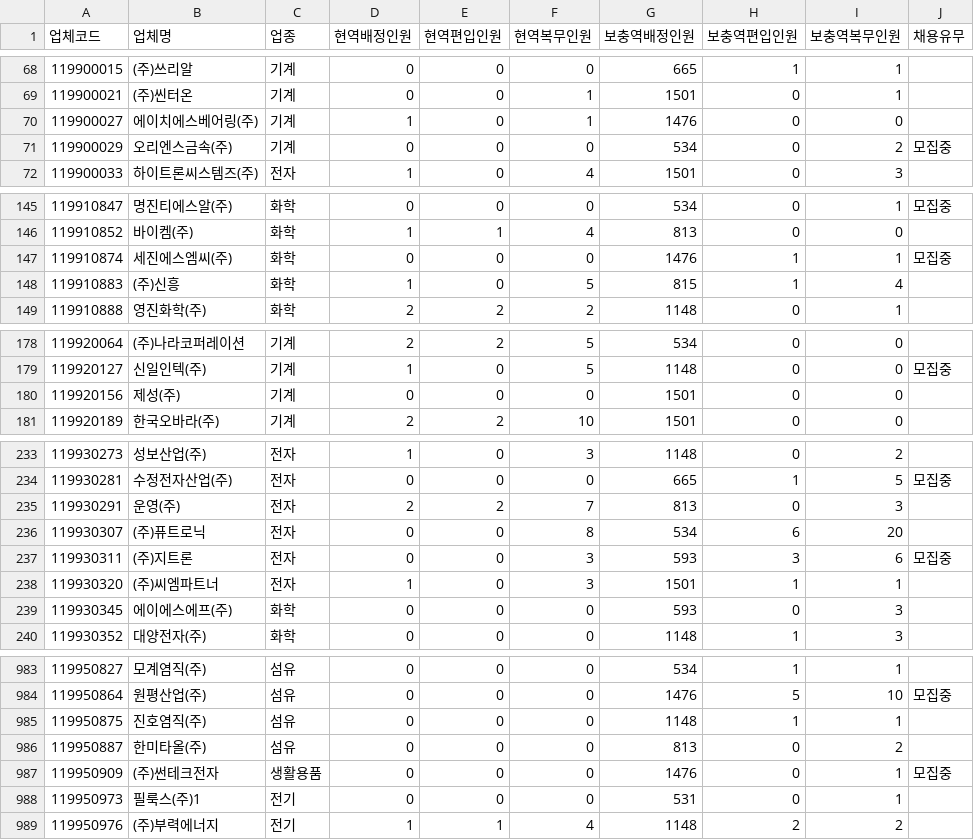
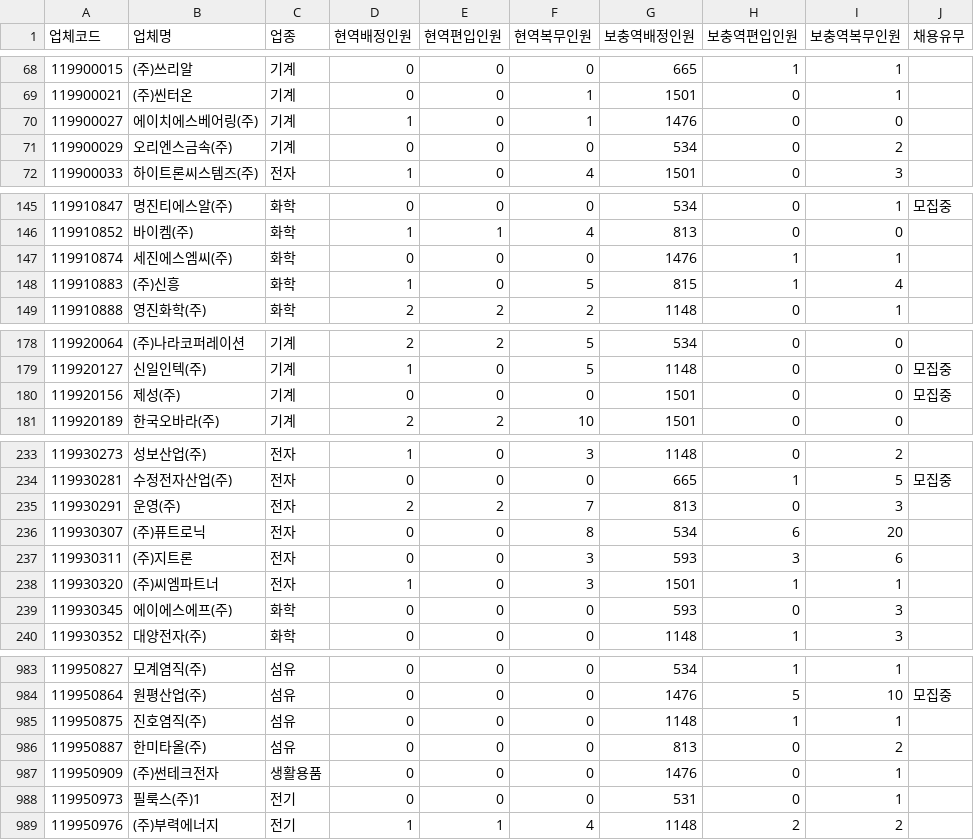
Before and after one commit to stleamist/mma-company-crawler, a CSV file: result/all.csv, drawn as a sheet; only a part is shown, gaps mark what is left out; the diff covers the shown part only.

```diff
--- a/result/all.csv
+++ b/result/all.csv
@@ -70,3 +70,3 @@
 119900027,에이치에스베어링(주),기계,1,0,1,1476,0,0,
-119900029,오리엔스금속(주),기계,0,0,0,534,0,2,모집중
+119900029,오리엔스금속(주),기계,0,0,0,534,0,2,
 119900033,하이트론씨스템즈(주),전자,1,0,4,1501,0,3,
@@ -146,3 +146,3 @@
 119910852,바이켐(주),화학,1,1,4,813,0,0,
-119910874,세진에스엠씨(주),화학,0,0,0,1476,1,1,모집중
+119910874,세진에스엠씨(주),화학,0,0,0,1476,1,1,
 119910883,(주)신흥,화학,1,0,5,815,1,4,
@@ -179,3 +179,3 @@
 119920127,신일인텍(주),기계,1,0,5,1148,0,0,모집중
-119920156,제성(주),기계,0,0,0,1501,0,0,
+119920156,제성(주),기계,0,0,0,1501,0,0,모집중
 119920189,한국오바라(주),기계,2,2,10,1501,0,0,
@@ -236,3 +236,3 @@
 119930307,(주)퓨트로닉,전자,0,0,8,534,6,20,
-119930311,(주)지트론,전자,0,0,3,593,3,6,모집중
+119930311,(주)지트론,전자,0,0,3,593,3,6,
 119930320,(주)씨엠파트너,전자,1,0,3,1501,1,1,
@@ -986,3 +986,3 @@
 119950887,한미타올(주),섬유,0,0,0,813,0,2,
-119950909,(주)썬테크전자,생활용품,0,0,0,1476,0,1,모집중
+119950909,(주)썬테크전자,생활용품,0,0,0,1476,0,1,
 119950973,필룩스(주)1,전기,0,0,0,531,0,1,
```
Also changed, not shown: 39 edited cells elsewhere in this file, result/it-primary.csv, result/it-secondary.csv, 2 other files.
